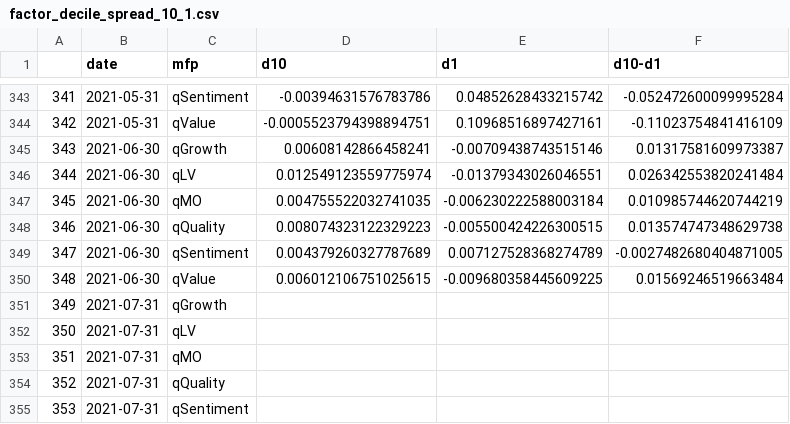
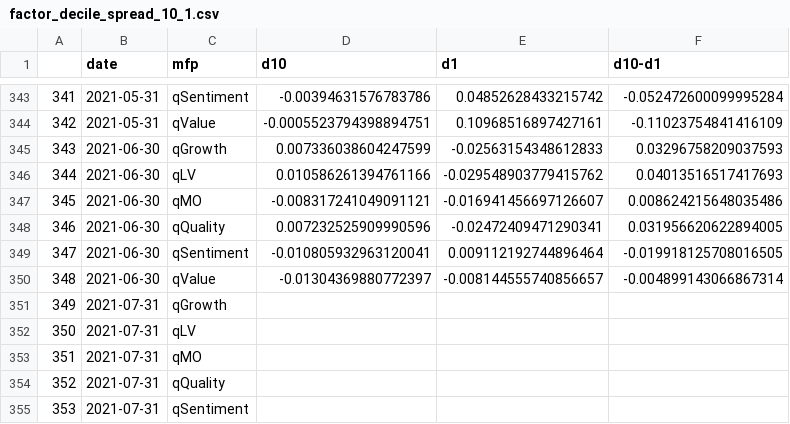
Before and after one commit to zhenik70/qrio, a CSV file: data/factor_decile_spread_10_1.csv, drawn as a sheet; only a part is shown, gaps mark what is left out.

Commit message:
the file has been updated 2021-07-07

```diff
--- a/data/factor_decile_spread_10_1.csv
+++ b/data/factor_decile_spread_10_1.csv
@@ -344,8 +344,8 @@
 342,2021-05-31,qValue,-0.0005523794398894751,0.10968516897427161,-0.11023754841416109
-343,2021-06-30,qGrowth,0.00608142866458241,-0.00709438743515146,0.01317581609973387
-344,2021-06-30,qLV,0.012549123559775974,-0.01379343026046551,0.026342553820241484
-345,2021-06-30,qMO,0.004755522032741035,-0.006230222588003184,0.010985744620744219
-346,2021-06-30,qQuality,0.008074323122329223,-0.005500424226300515,0.013574747348629738
-347,2021-06-30,qSentiment,0.004379260327787689,0.007127528368274789,-0.0027482680404871005
-348,2021-06-30,qValue,0.006012106751025615,-0.009680358445609225,0.01569246519663484
+343,2021-06-30,qGrowth,0.007336038604247599,-0.02563154348612833,0.03296758209037593
+344,2021-06-30,qLV,0.010586261394761166,-0.029548903779415762,0.04013516517417693
+345,2021-06-30,qMO,-0.008317241049091121,-0.016941456697126607,0.008624215648035486
+346,2021-06-30,qQuality,0.007232525909990596,-0.02472409471290341,0.031956620622894005
+347,2021-06-30,qSentiment,-0.010805932963120041,0.009112192744896464,-0.019918125708016505
+348,2021-06-30,qValue,-0.01304369880772397,-0.008144555740856657,-0.004899143066867314
 349,2021-07-31,qGrowth,,,
```
